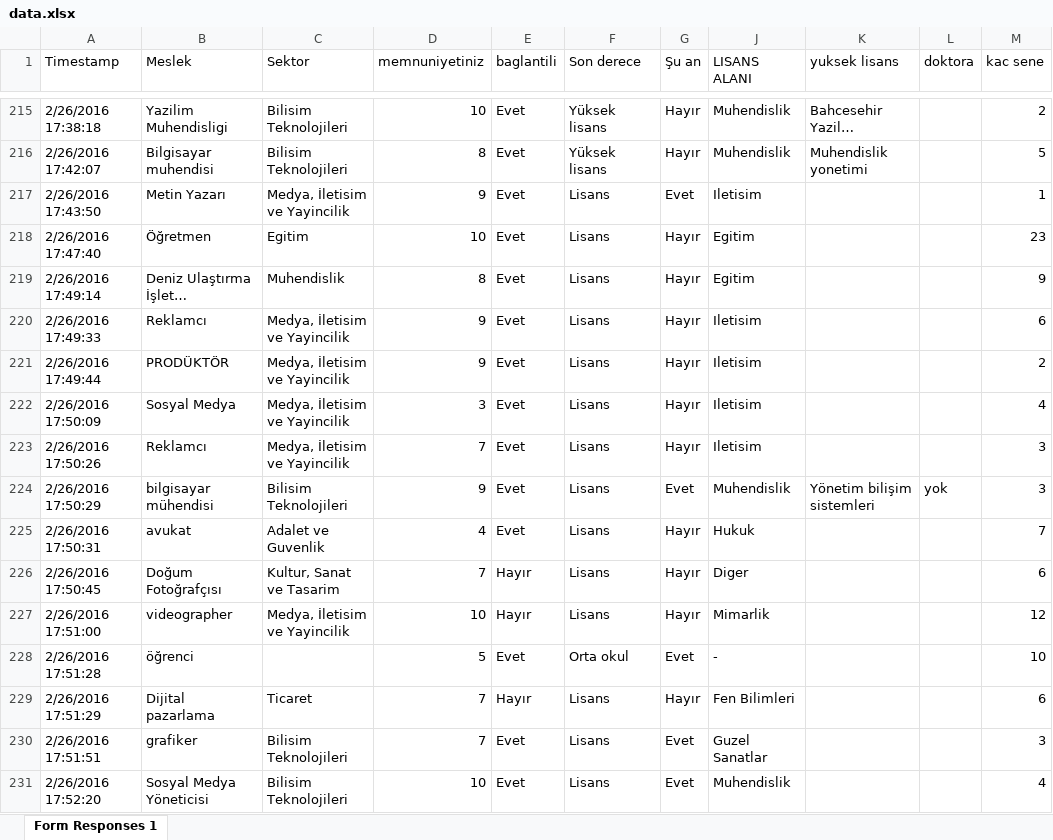
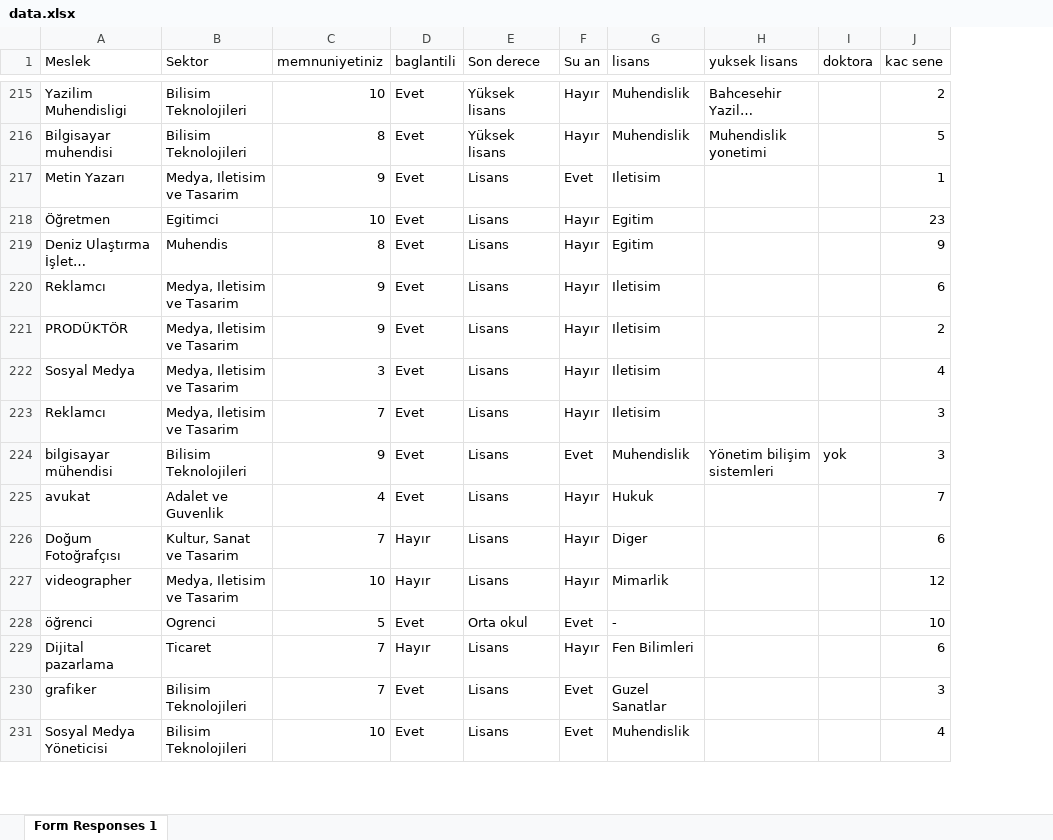
Before and after one commit to hanakamer/data-vis, an Excel workbook: data/data.xlsx, sheet Form Responses 1, drawn as a sheet; only a part is shown, gaps mark what is left out; long unchanged cells end in …; values as stored, in another font and other column widths than the file's, no cell formats; conditional formats not drawn; removed rows and columns are numbered as before the commit, all else as after; the diff covers the shown part only; the diff names each change by its address in the sheet, - before the commit and + after, or states it on an @@ line.

```diff
--- a/data/data.xlsx (sheet Form Responses 1)
+++ b/data/data.xlsx (sheet Form Responses 1)
-column A (Timestamp), rows 215-231: 2/26/2016 17:38:18 | 2/26/2016 17:42:07 | 2/26/2016 17:43:50 | 2/26/2016 17:47:40 | 2/26/2016 17:49:14 | 2/26/2016 17:49:33 | 2/26/2016 17:49:44 | 2/26/2016 17:50:09 | 2/26/2016 17:50:26 | 2/26/2016 17:50:29 | 2/26/2016 17:50:31 | 2/26/2016 17:50:45 | 2/26/2016 17:51:00 | 2/26/2016 17:51:28 | 2/26/2016 17:51:29 | 2/26/2016 17:51:51 | 2/26/2016 17:52:20
-F1: Şu an
+F1: Su an
-G1: LISANS ALANI
+G1: lisans
-B217 (Sektor): Medya, İletisim ve Yayincilik
+B217 (Sektor): Medya, Iletisim ve Tasarim
-B218 (Sektor): Egitim
+B218 (Sektor): Egitimci
-B219 (Sektor): Muhendislik
+B219 (Sektor): Muhendis
-B220:B223 (Sektor): Medya, İletisim ve Yayincilik
+B220:B223 (Sektor): Medya, Iletisim ve Tasarim
-B227 (Sektor): Medya, İletisim ve Yayincilik
+B227 (Sektor): Medya, Iletisim ve Tasarim
-B228 (Sektor): (empty)
+B228 (Sektor): Ogrenci
```
Also changed, not shown: 265 edited cells elsewhere in this sheet, cell formats, hidden cells, 9 other files.
